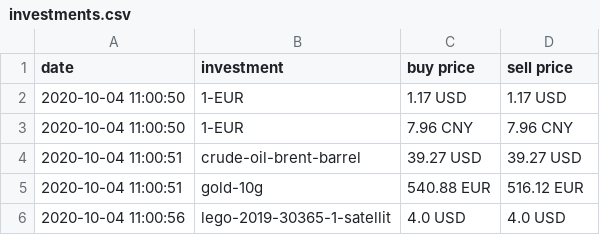
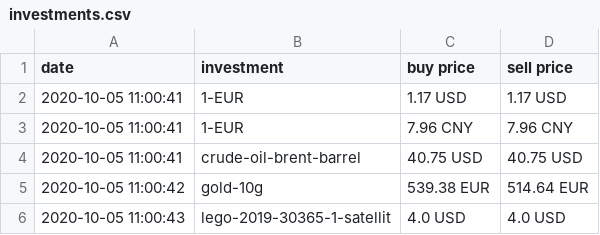
Before and after one commit to ooz/zeitgeist, a CSV file: investments.csv, drawn as a sheet.

```diff
--- a/investments.csv
+++ b/investments.csv
@@ -1,6 +1,6 @@
 date, investment, buy price, sell price
-2020-10-04 11:00:50, 1-EUR, 1.17 USD, 1.17 USD
-2020-10-04 11:00:50, 1-EUR, 7.96 CNY, 7.96 CNY
-2020-10-04 11:00:51, crude-oil-brent-barrel, 39.27 USD, 39.27 USD
-2020-10-04 11:00:51, gold-10g, 540.88 EUR, 516.12 EUR
-2020-10-04 11:00:56, lego-2019-30365-1-satellit, 4.0 USD, 4.0 USD
+2020-10-05 11:00:41, 1-EUR, 1.17 USD, 1.17 USD
+2020-10-05 11:00:41, 1-EUR, 7.96 CNY, 7.96 CNY
+2020-10-05 11:00:41, crude-oil-brent-barrel, 40.75 USD, 40.75 USD
+2020-10-05 11:00:42, gold-10g, 539.38 EUR, 514.64 EUR
+2020-10-05 11:00:43, lego-2019-30365-1-satellit, 4.0 USD, 4.0 USD
```
Also changed, not shown: 1 other file.
